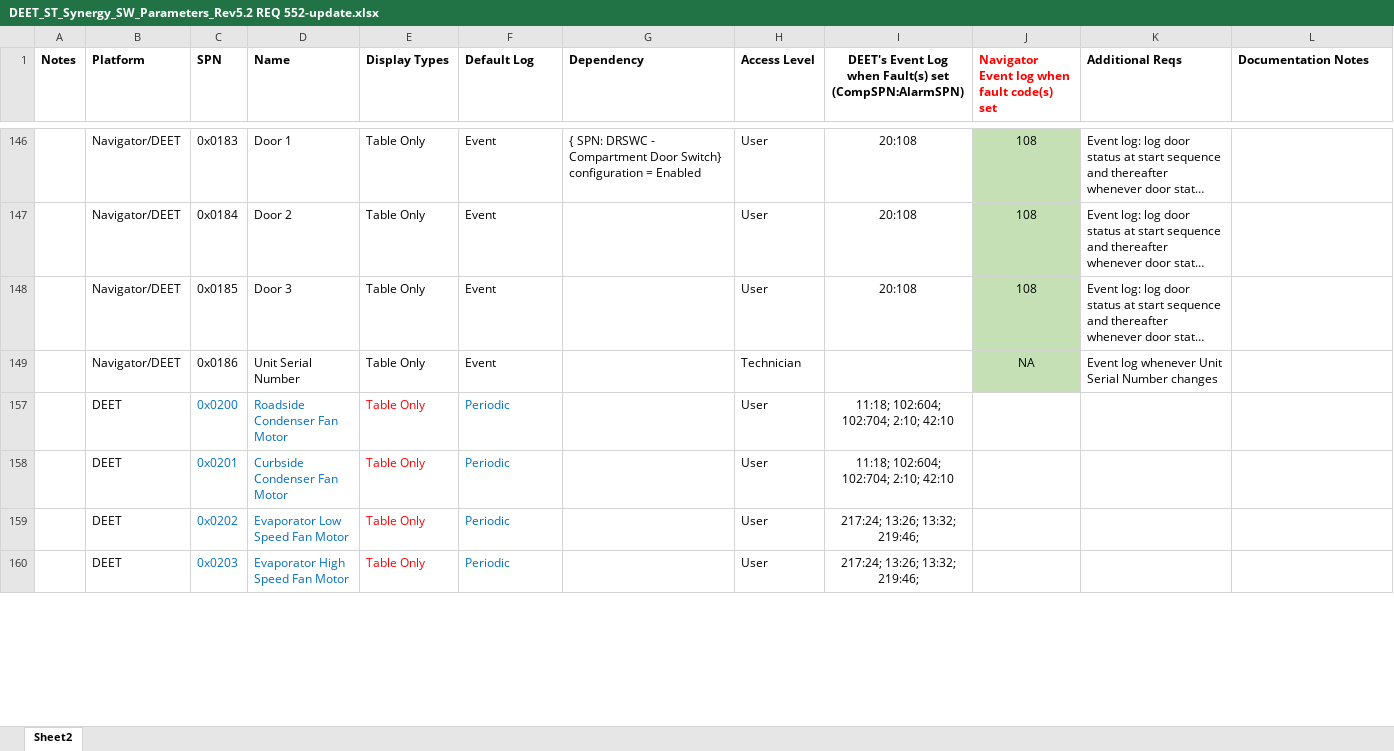
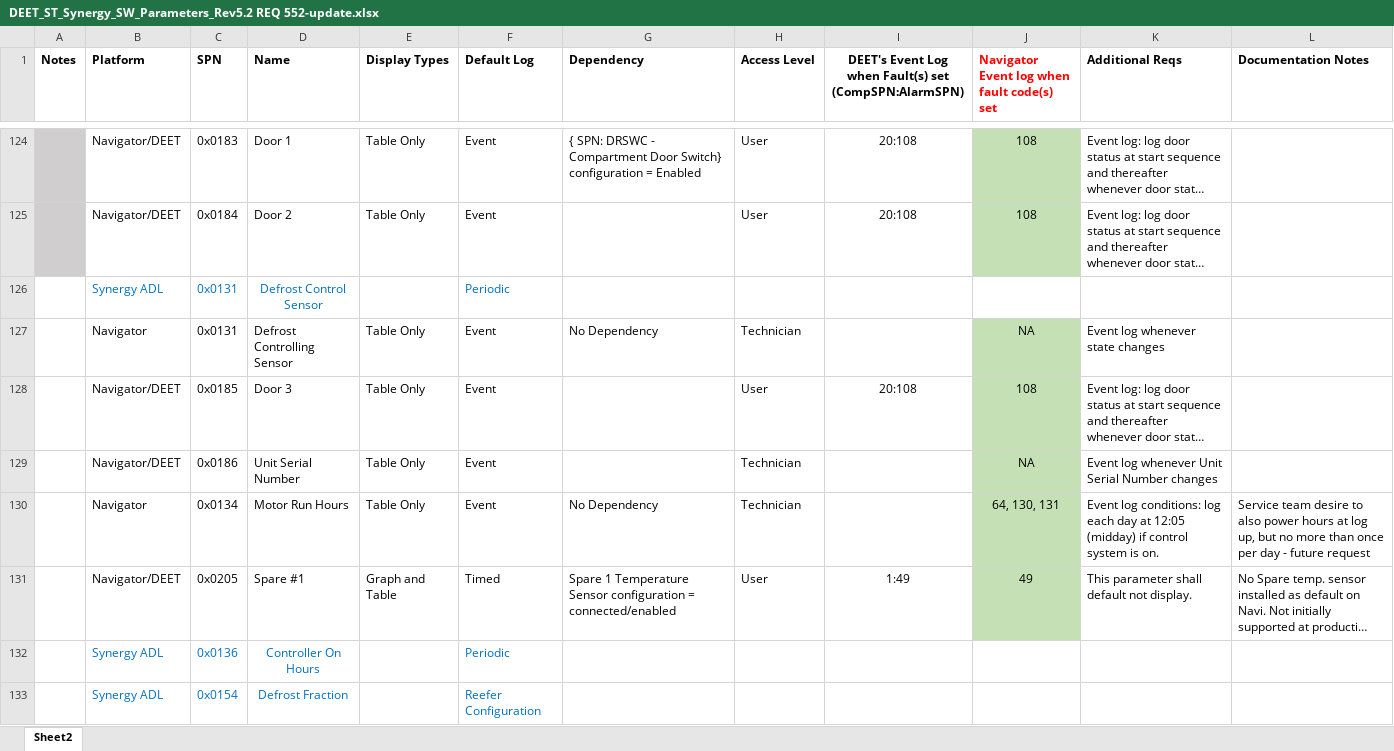
Before and after one commit to TK-SControl-Inten25/complete-pandas-tutorial, an Excel workbook: Service_Watch_Test/DEET_ST_Synergy_SW_Parameters_Rev5.2 REQ 552-update.xlsx, sheet Sheet2, drawn as a sheet; only a part is shown, gaps mark what is left out; the shorter side is filled out with more unchanged rows; long unchanged cells end in …; values as stored, in another font and other column widths than the file's, no borders; conditional formats not drawn; addresses are those after the commit; the diff covers the shown part only; the diff names each change by its address in the sheet, - before the commit and + after, or states it on an @@ line.

Commit message:
Fixed the Nebula duplication. Half way through the project.
Next: Need to included the unique within each shared SPN.

```diff
--- a/Service_Watch_Test/DEET_ST_Synergy_SW_Parameters_Rev5.2 REQ 552-update.xlsx (sheet Sheet2)
+++ b/Service_Watch_Test/DEET_ST_Synergy_SW_Parameters_Rev5.2 REQ 552-update.xlsx (sheet Sheet2)
-A124:A125 fill: none
+A124:A125 fill: #D0CECE
@@ row 126 unhidden:  | Synergy ADL | 0x0131 | Defrost Control Sensor |  | Periodic @@
@@ row 127 unhidden:  | Navigator | 0x0131 | Defrost Controlling Sensor | Table Only | Event | No Dependency | Technician |  | NA | Event log whenever state changes @@
@@ row 130 unhidden:  | Navigator | 0x0134 | Motor Run Hours | Table Only | Event | No Dependency | Technician |  | 64, 130, 131 | Event log conditions: log each day at 12:05 (midday) if control system is on. | Service team desire to also power hours at log up, but no more than once per day - future request @@
@@ row 161 moved to row 131: Navigator/DEET @@
@@ row 132 unhidden:  | Synergy ADL | 0x0136 | Controller On Hours |  | Periodic @@
@@ row 133 unhidden:  | Synergy ADL | 0x0154 | Defrost Fraction |  | Reefer Configuration @@
```
Also changed, not shown: 17 moved rows, 398 hidden or unhidden rows, 8 edited cells and cell formats elsewhere in this sheet, 11 other files.
